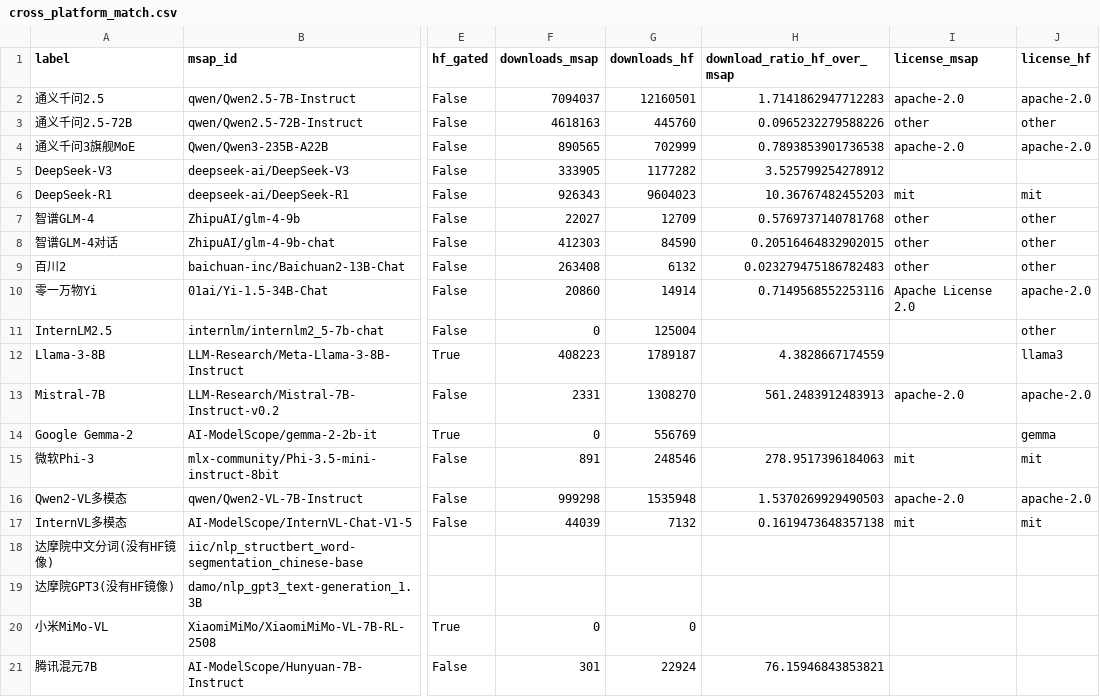
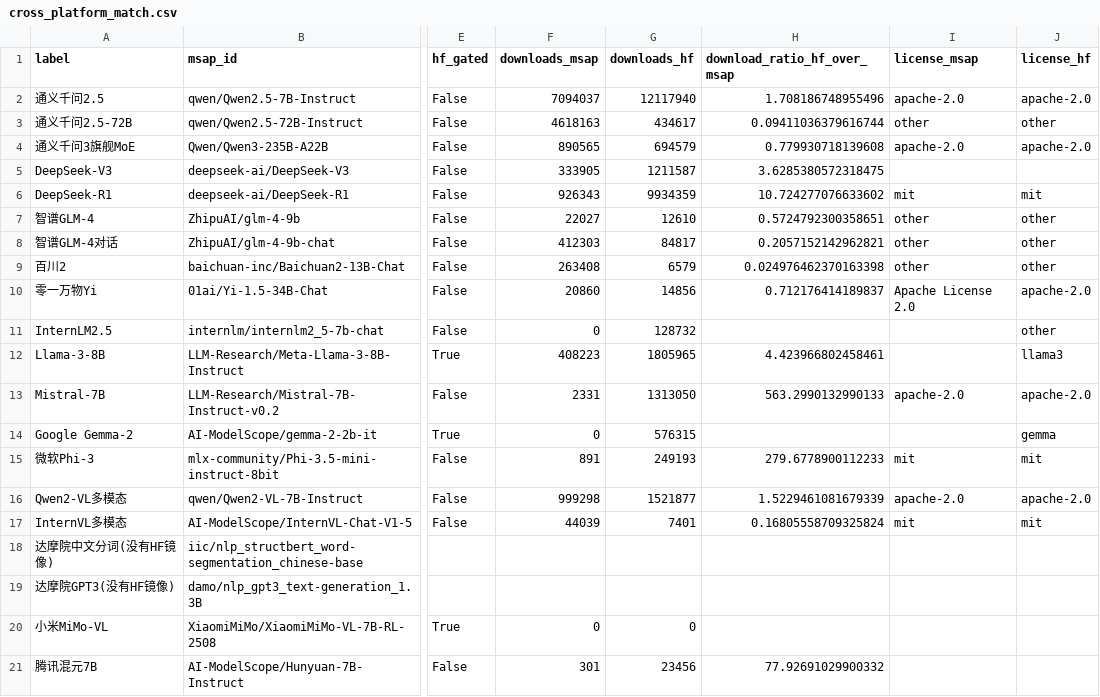
Before and after one commit to Felix-Joy-Xu/for, a CSV file: modelscope_output/cross_platform_match.csv, drawn as a sheet; only a part is shown, gaps mark what is left out; the diff names each change by its address in the sheet, - before the commit and + after, or states it on an @@ line.

```diff
--- a/modelscope_output/cross_platform_match.csv
+++ b/modelscope_output/cross_platform_match.csv
-G2 (downloads_hf): 12160501
+G2 (downloads_hf): 12117940
-H2 (download_ratio_hf_over_msap): 1.7141862947712283
+H2 (download_ratio_hf_over_msap): 1.708186748955496
-G3 (downloads_hf): 445760
+G3 (downloads_hf): 434617
-H3 (download_ratio_hf_over_msap): 0.0965232279588226
+H3 (download_ratio_hf_over_msap): 0.09411036379616744
-G4 (downloads_hf): 702999
+G4 (downloads_hf): 694579
-H4 (download_ratio_hf_over_msap): 0.7893853901736538
+H4 (download_ratio_hf_over_msap): 0.779930718139608
-G5 (downloads_hf): 1177282
+G5 (downloads_hf): 1211587
-H5 (download_ratio_hf_over_msap): 3.525799254278912
+H5 (download_ratio_hf_over_msap): 3.6285380572318475
-G6 (downloads_hf): 9604023
+G6 (downloads_hf): 9934359
-H6 (download_ratio_hf_over_msap): 10.36767482455203
+H6 (download_ratio_hf_over_msap): 10.724277076633602
-G7 (downloads_hf): 12709
+G7 (downloads_hf): 12610
-H7 (download_ratio_hf_over_msap): 0.5769737140781768
+H7 (download_ratio_hf_over_msap): 0.5724792300358651
-G8 (downloads_hf): 84590
+G8 (downloads_hf): 84817
-H8 (download_ratio_hf_over_msap): 0.20516464832902015
+H8 (download_ratio_hf_over_msap): 0.2057152142962821
-G9 (downloads_hf): 6132
+G9 (downloads_hf): 6579
-H9 (download_ratio_hf_over_msap): 0.023279475186782483
+H9 (download_ratio_hf_over_msap): 0.024976462370163398
-G10 (downloads_hf): 14914
+G10 (downloads_hf): 14856
-H10 (download_ratio_hf_over_msap): 0.7149568552253116
+H10 (download_ratio_hf_over_msap): 0.712176414189837
-G11 (downloads_hf): 125004
+G11 (downloads_hf): 128732
-G12 (downloads_hf): 1789187
+G12 (downloads_hf): 1805965
-H12 (download_ratio_hf_over_msap): 4.3828667174559
+H12 (download_ratio_hf_over_msap): 4.423966802458461
-G13 (downloads_hf): 1308270
+G13 (downloads_hf): 1313050
-H13 (download_ratio_hf_over_msap): 561.2483912483913
+H13 (download_ratio_hf_over_msap): 563.2990132990133
-G14 (downloads_hf): 556769
+G14 (downloads_hf): 576315
-G15 (downloads_hf): 248546
+G15 (downloads_hf): 249193
-H15 (download_ratio_hf_over_msap): 278.9517396184063
+H15 (download_ratio_hf_over_msap): 279.6778900112233
-G16 (downloads_hf): 1535948
+G16 (downloads_hf): 1521877
-H16 (download_ratio_hf_over_msap): 1.5370269929490503
+H16 (download_ratio_hf_over_msap): 1.5229461081679339
-G17 (downloads_hf): 7132
+G17 (downloads_hf): 7401
-H17 (download_ratio_hf_over_msap): 0.1619473648357138
+H17 (download_ratio_hf_over_msap): 0.16805558709325824
-G21 (downloads_hf): 22924
+G21 (downloads_hf): 23456
-H21 (download_ratio_hf_over_msap): 76.15946843853821
+H21 (download_ratio_hf_over_msap): 77.92691029900332
```
